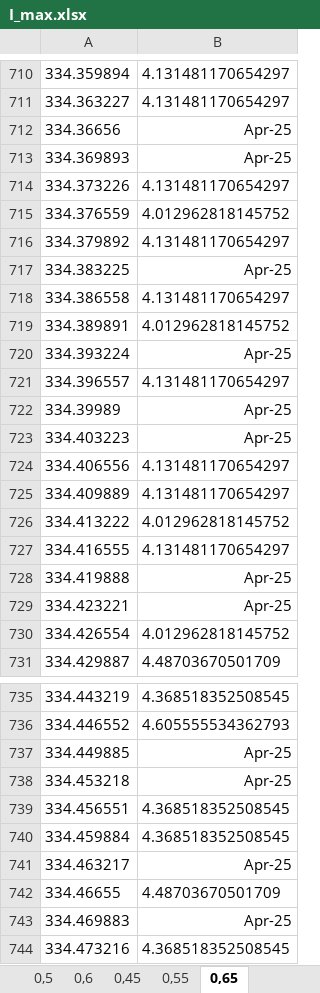
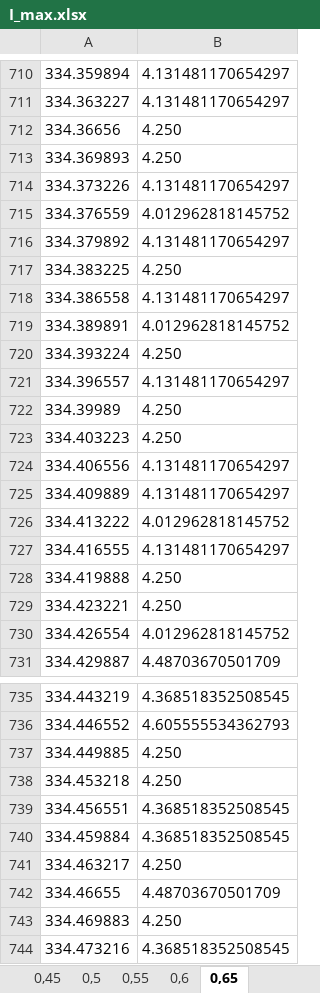
Before and after one commit to verwindle/PMR, an Excel workbook: N2/2019_04_11/I_max.xlsx, sheet 0,65, drawn as a sheet; only a part is shown, gaps mark what is left out; values as stored, in another font and other column widths than the file's, no borders; the diff covers the shown part only; the diff names each change by its address in the sheet, - before the commit and + after, or states it on an @@ line.

```diff
--- a/N2/2019_04_11/I_max.xlsx (sheet 0,65)
+++ b/N2/2019_04_11/I_max.xlsx (sheet 0,65)
@@ sheet tab order changed: 0,45 | 0,5 | 0,55 | 0,6 | 0,65 @@
-B712:B713: Apr-25
+B712:B713: 4.250
-B717: Apr-25
+B717: 4.250
-B720: Apr-25
+B720: 4.250
-B722:B723: Apr-25
+B722:B723: 4.250
-B728:B729: Apr-25
+B728:B729: 4.250
-B737:B738: Apr-25
+B737:B738: 4.250
-B741: Apr-25
+B741: 4.250
-B743: Apr-25
+B743: 4.250
```
Also changed, not shown: 4 edited cells elsewhere in this sheet, N2/2019_04_11/I_full.xlsx, 37 other files.
